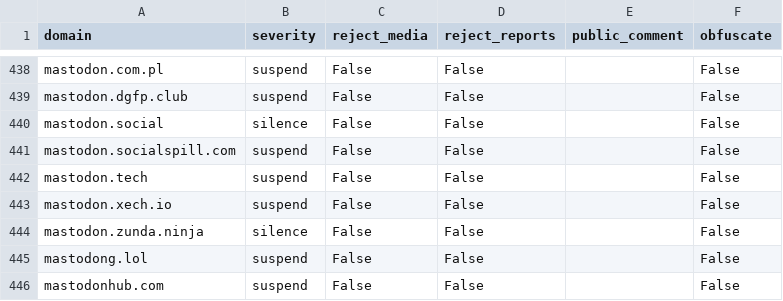
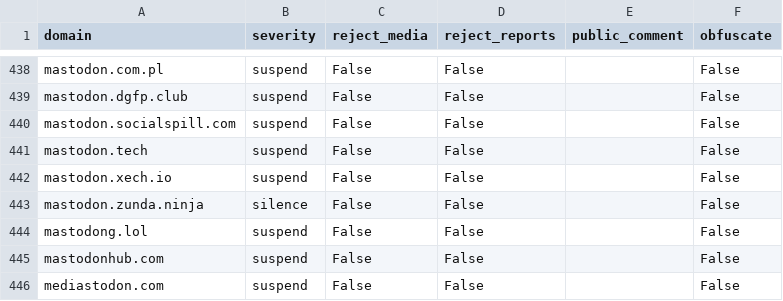
Before and after one commit to sgrigson/oliphant, a CSV file: blocklists/toot.wales.csv, drawn as a sheet; only a part is shown, gaps mark what is left out; the shorter side is filled out with more unchanged rows.

```diff
--- a/blocklists/toot.wales.csv
+++ b/blocklists/toot.wales.csv
@@ -439,3 +439,2 @@ mastodon.com.pl,suspend,False,False,,False
 mastodon.dgfp.club,suspend,False,False,,False
-mastodon.social,silence,False,False,,False
 mastodon.socialspill.com,suspend,False,False,,False
```
Also changed, not shown: blocklists/mastodon/toot.wales.csv.
